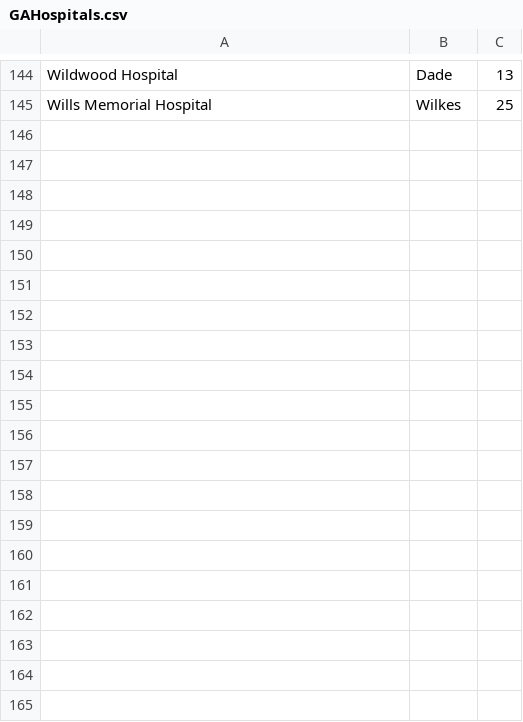
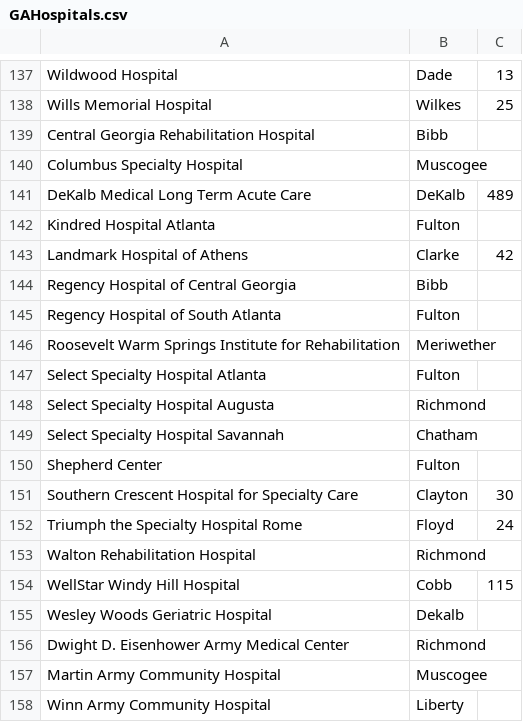
Before and after one commit to seungkwanbaek/GeorgiaOpioid, a CSV file: GAHospitals.csv, drawn as a sheet; only a part is shown, gaps mark what is left out; the diff covers the shown part only; the diff names each change by its address in the sheet, - before the commit and + after, or states it on an @@ line.

Commit message:
fix the hospitals

```diff
--- a/GAHospitals.csv
+++ b/GAHospitals.csv
+row 139: Central Georgia Rehabilitation Hospital | Bibb
+row 140: Columbus Specialty Hospital | Muscogee
+row 141: DeKalb Medical Long Term Acute Care | DeKalb | 489
+row 142: Kindred Hospital Atlanta | Fulton
+row 143: Landmark Hospital of Athens | Clarke | 42
+row 144: Regency Hospital of Central Georgia | Bibb
+row 145: Regency Hospital of South Atlanta | Fulton
+row 146: Roosevelt Warm Springs Institute for Rehabilitation | Meriwether
+row 147: Select Specialty Hospital Atlanta | Fulton
+row 148: Select Specialty Hospital Augusta | Richmond
+row 149: Select Specialty Hospital Savannah | Chatham
+row 150: Shepherd Center | Fulton
+row 151: Southern Crescent Hospital for Specialty Care | Clayton | 30
+row 152: Triumph the Specialty Hospital Rome | Floyd | 24
+row 153: Walton Rehabilitation Hospital | Richmond
+row 154: WellStar Windy Hill Hospital | Cobb | 115
+row 155: Wesley Woods Geriatric Hospital | Dekalb
+row 156: Dwight D. Eisenhower Army Medical Center | Richmond
+row 157: Martin Army Community Hospital | Muscogee
+row 158: Winn Army Community Hospital | Liberty
```
Also changed, not shown: 29 added rows, 7 removed rows and 1 edited cell elsewhere in this file, 1 other file.
